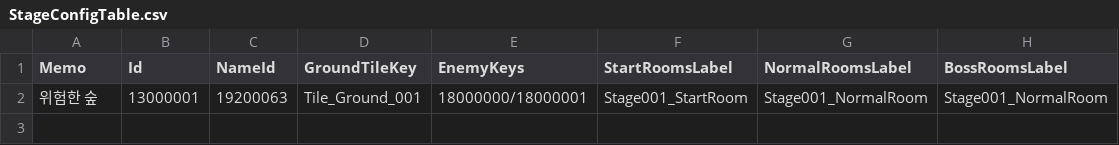
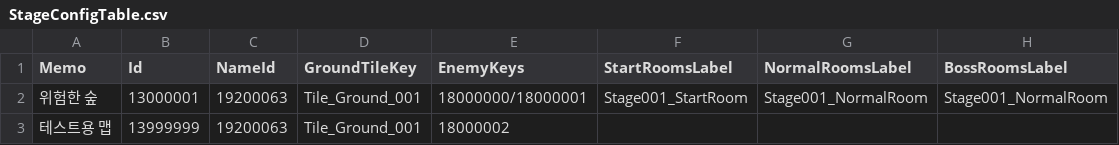
Before and after one commit to JIN5EOK/DungeonShooter, a CSV file: Assets/_DataTables/Tables/StageConfigTable.csv, drawn as a sheet.

```diff
--- a/Assets/_DataTables/Tables/StageConfigTable.csv
+++ b/Assets/_DataTables/Tables/StageConfigTable.csv
@@ -2 +2,2 @@ Memo,Id,NameId,GroundTileKey,EnemyKeys,StartRoomsLabel,NormalRoomsLabel,BossRoom
 위험한 숲,13000001,19200063,Tile_Ground_001,18000000/18000001,Stage001_StartRoom,Stage001_NormalRoom,Stage001_NormalRoom
+테스트용 맵,13999999,19200063,Tile_Ground_001,18000002,,,
```
Also changed, not shown: Assets/_DataTables/Tables/EnemyConfigTable.csv, 12 other files.
